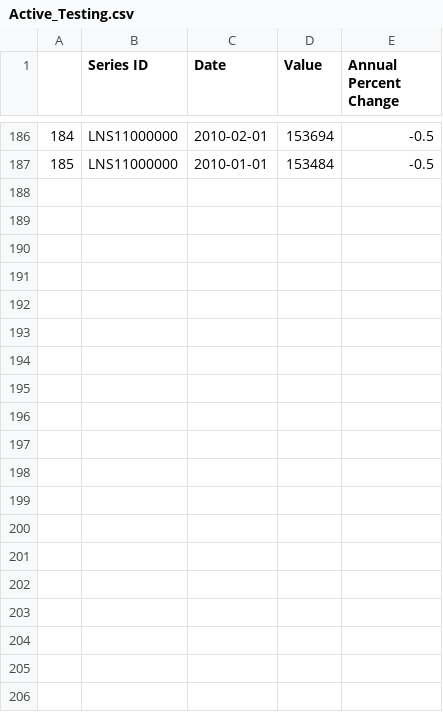
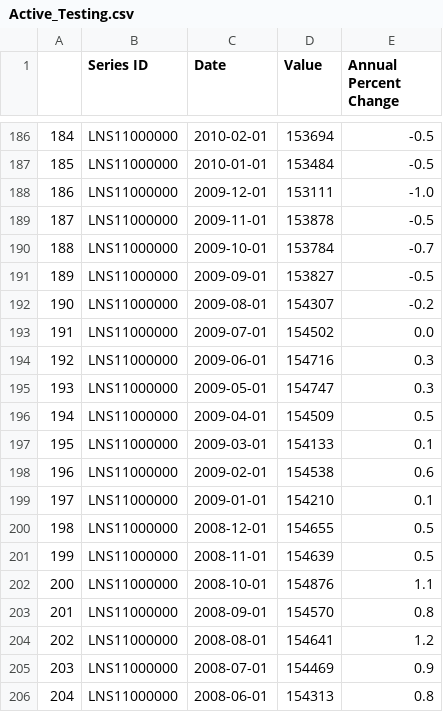
Before and after one commit to sguri003/US_Labor_CPI, a CSV file: Active_Testing.csv, drawn as a sheet; only a part is shown, gaps mark what is left out; the diff covers the shown part only.

```diff
--- a/Active_Testing.csv
+++ b/Active_Testing.csv
@@ -187 +187,20 @@
 185,LNS11000000,2010-01-01,153484,-0.5
+186,LNS11000000,2009-12-01,153111,-1.0
+187,LNS11000000,2009-11-01,153878,-0.5
+188,LNS11000000,2009-10-01,153784,-0.7
+189,LNS11000000,2009-09-01,153827,-0.5
+190,LNS11000000,2009-08-01,154307,-0.2
+191,LNS11000000,2009-07-01,154502,0.0
+192,LNS11000000,2009-06-01,154716,0.3
+193,LNS11000000,2009-05-01,154747,0.3
+194,LNS11000000,2009-04-01,154509,0.5
+195,LNS11000000,2009-03-01,154133,0.1
+196,LNS11000000,2009-02-01,154538,0.6
+197,LNS11000000,2009-01-01,154210,0.1
+198,LNS11000000,2008-12-01,154655,0.5
+199,LNS11000000,2008-11-01,154639,0.5
+200,LNS11000000,2008-10-01,154876,1.1
+201,LNS11000000,2008-09-01,154570,0.8
+202,LNS11000000,2008-08-01,154641,1.2
+203,LNS11000000,2008-07-01,154469,0.9
+204,LNS11000000,2008-06-01,154313,0.8
```
Also changed, not shown: 17 added rows elsewhere in this file, 7 other files.
